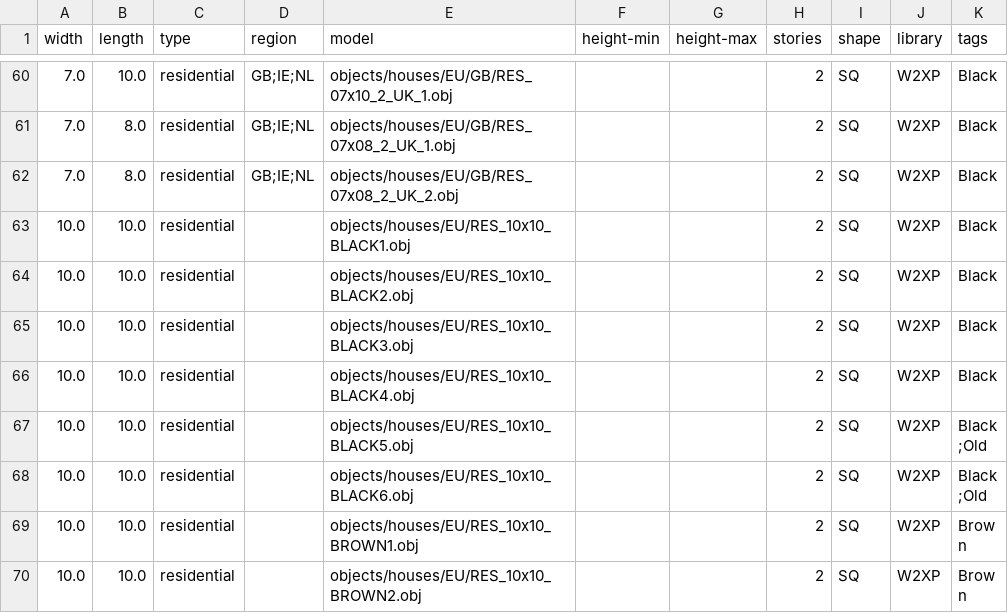
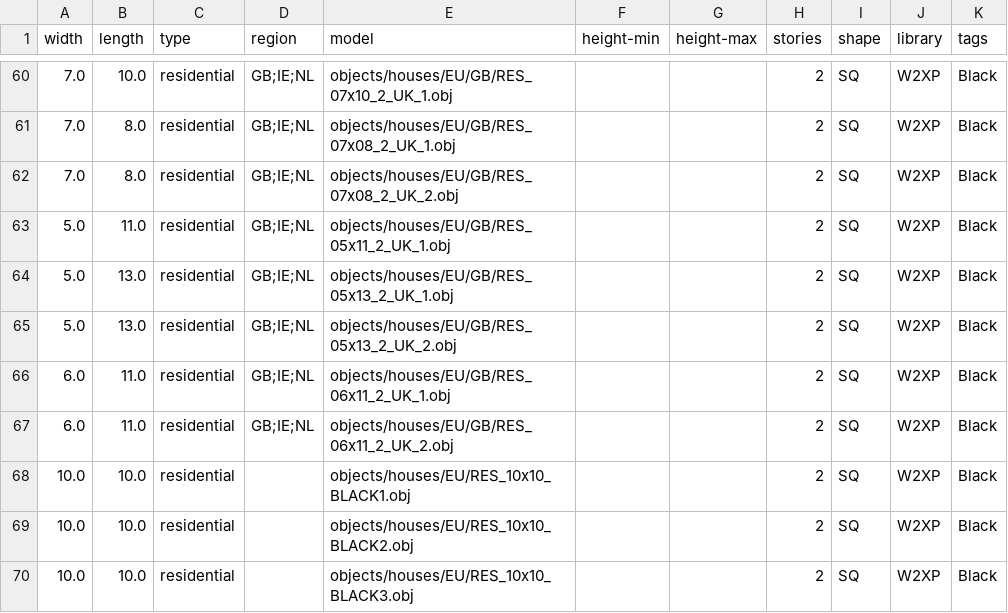
Before and after one commit to LeviCires/world-models, a CSV file: residential.csv, drawn as a sheet; only a part is shown, gaps mark what is left out; the shorter side is filled out with more unchanged rows.

Commit message:
- 5 more terraced houses

```diff
--- a/residential.csv
+++ b/residential.csv
@@ -62,2 +62,7 @@ width,length,type,region,model,height-min,height-max,stories,shape,library,tags
 7.0,8.0,residential,GB;IE;NL,objects/houses/EU/GB/RES_07x08_2_UK_2.obj,,,2,SQ,W2XP,Black
+5.0,11.0,residential,GB;IE;NL,objects/houses/EU/GB/RES_05x11_2_UK_1.obj,,,2,SQ,W2XP,Black
+5.0,13.0,residential,GB;IE;NL,objects/houses/EU/GB/RES_05x13_2_UK_1.obj,,,2,SQ,W2XP,Black
+5.0,13.0,residential,GB;IE;NL,objects/houses/EU/GB/RES_05x13_2_UK_2.obj,,,2,SQ,W2XP,Black
+6.0,11.0,residential,GB;IE;NL,objects/houses/EU/GB/RES_06x11_2_UK_1.obj,,,2,SQ,W2XP,Black
+6.0,11.0,residential,GB;IE;NL,objects/houses/EU/GB/RES_06x11_2_UK_2.obj,,,2,SQ,W2XP,Black
 10.0,10.0,residential,,objects/houses/EU/RES_10x10_BLACK1.obj,,,2,SQ,W2XP,Black
```
Also changed, not shown: 7 other files.
